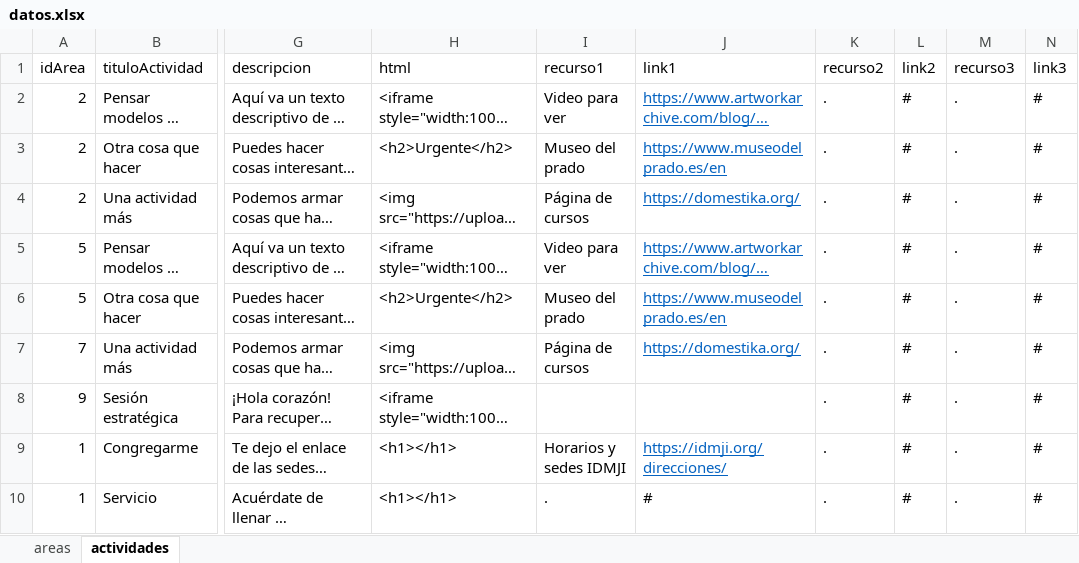
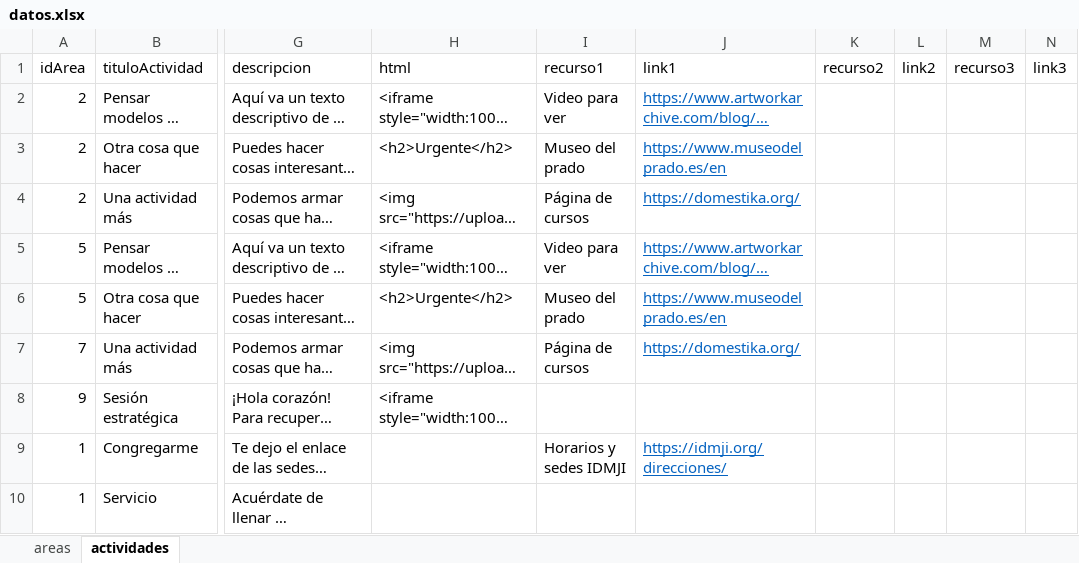
Before and after one commit to alorozco22/tracker-dani, an Excel workbook: db/datos.xlsx, sheet actividades, drawn as a sheet; only a part is shown, gaps mark what is left out; long unchanged cells end in …; values as stored, in another font and other column widths than the file's, no borders; the diff names each change by its address in the sheet, - before the commit and + after, or states it on an @@ line.

```diff
--- a/db/datos.xlsx (sheet actividades)
+++ b/db/datos.xlsx (sheet actividades)
-K2:K10 (recurso2): .
+K2:K10 (recurso2): (empty)
-L2:L10 (link2): #
+L2:L10 (link2): (empty)
-M2:M10 (recurso3): .
+M2:M10 (recurso3): (empty)
-N2:N10 (link3): #
+N2:N10 (link3): (empty)
-H9:H10 (html): <h1></h1>
+H9:H10 (html): (empty)
-I10 (recurso1): .
+I10 (recurso1): (empty)
-J10 (link1): #
+J10 (link1): (empty)
```
Also changed, not shown: 3 other files.
